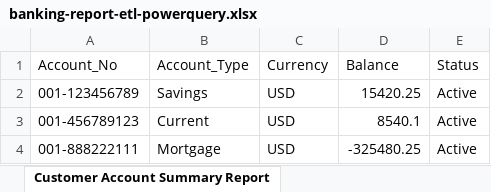
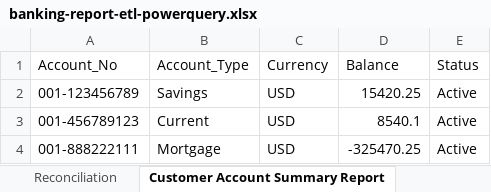
Before and after one commit to Eddie-Zhu-IRL/banking-report-etl-powerquery, an Excel workbook: banking-report-etl-powerquery.xlsx, sheet Customer Account Summary Report, drawn as a sheet; values as stored, in another font and other column widths than the file's, no borders; table styles not drawn; the diff names each change by its address in the sheet, - before the commit and + after, or states it on an @@ line.

```diff
--- a/banking-report-etl-powerquery.xlsx (sheet Customer Account Summary Report)
+++ b/banking-report-etl-powerquery.xlsx (sheet Customer Account Summary Report)
+sheet tab: Reconciliation
-D4 (Balance): -325480.25
+D4 (Balance): -325470.25
```
Also changed, not shown: sheet Data_Folder, sheet Customer Loan Portfolio Report, other sheet tabs.
